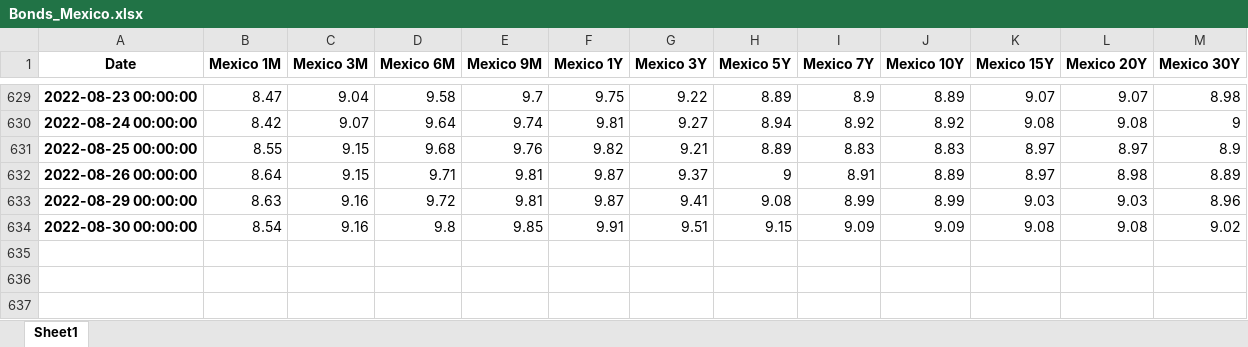
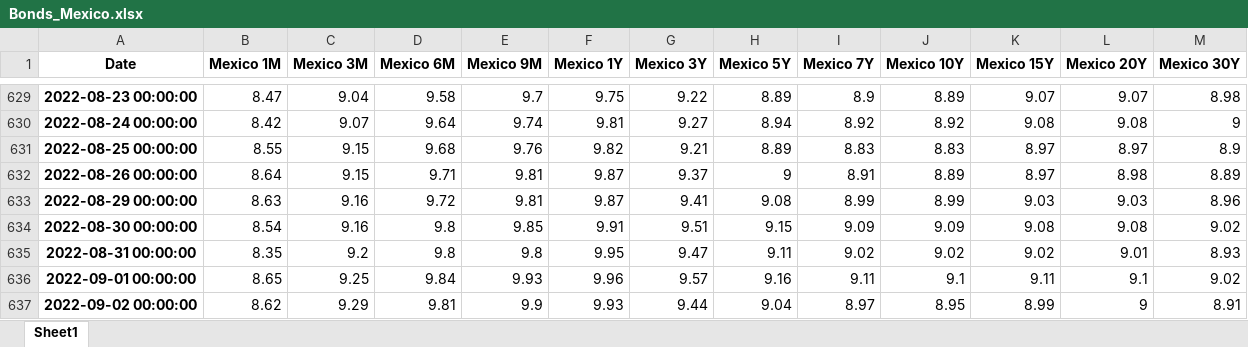
Before and after one commit to cober-data/curvature_database, an Excel workbook: Bonds_Mexico.xlsx, sheet Sheet1, drawn as a sheet; only a part is shown, gaps mark what is left out; values as stored, in another font and other column widths than the file's, no borders; the diff names each change by its address in the sheet, - before the commit and + after, or states it on an @@ line.

```diff
--- a/Bonds_Mexico.xlsx (sheet Sheet1)
+++ b/Bonds_Mexico.xlsx (sheet Sheet1)
+row 635: 2022-08-31 00:00:00 | 8.35 | 9.2 | 9.8 | 9.8 | 9.95 | 9.47 | 9.11 | 9.02 | 9.02 | 9.02 | 9.01 | 8.93
+row 636: 2022-09-01 00:00:00 | 8.65 | 9.25 | 9.84 | 9.93 | 9.96 | 9.57 | 9.16 | 9.11 | 9.1 | 9.11 | 9.1 | 9.02
+row 637: 2022-09-02 00:00:00 | 8.62 | 9.29 | 9.81 | 9.9 | 9.93 | 9.44 | 9.04 | 8.97 | 8.95 | 8.99 | 9 | 8.91
```
Also changed, not shown: Bonds_Brazil.xlsx, Bonds_Japan.xlsx, 39 other files.
